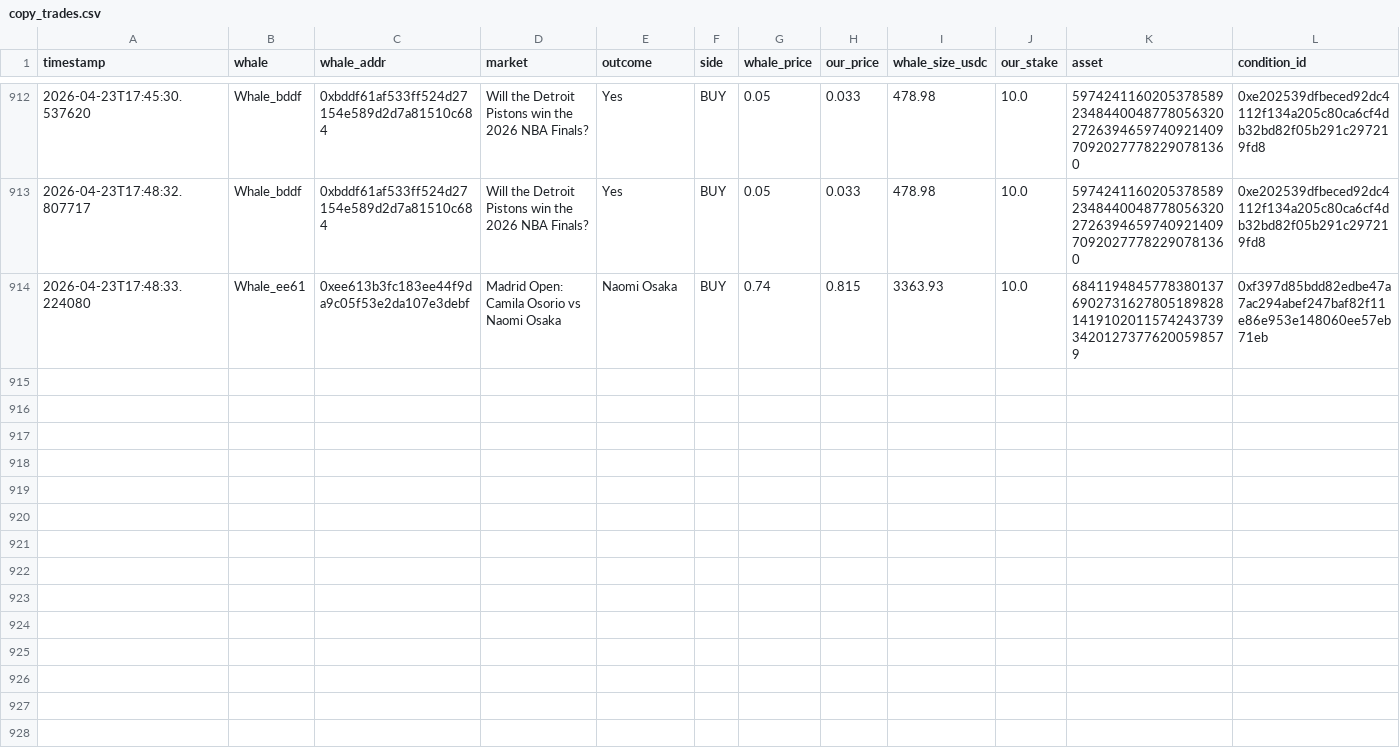
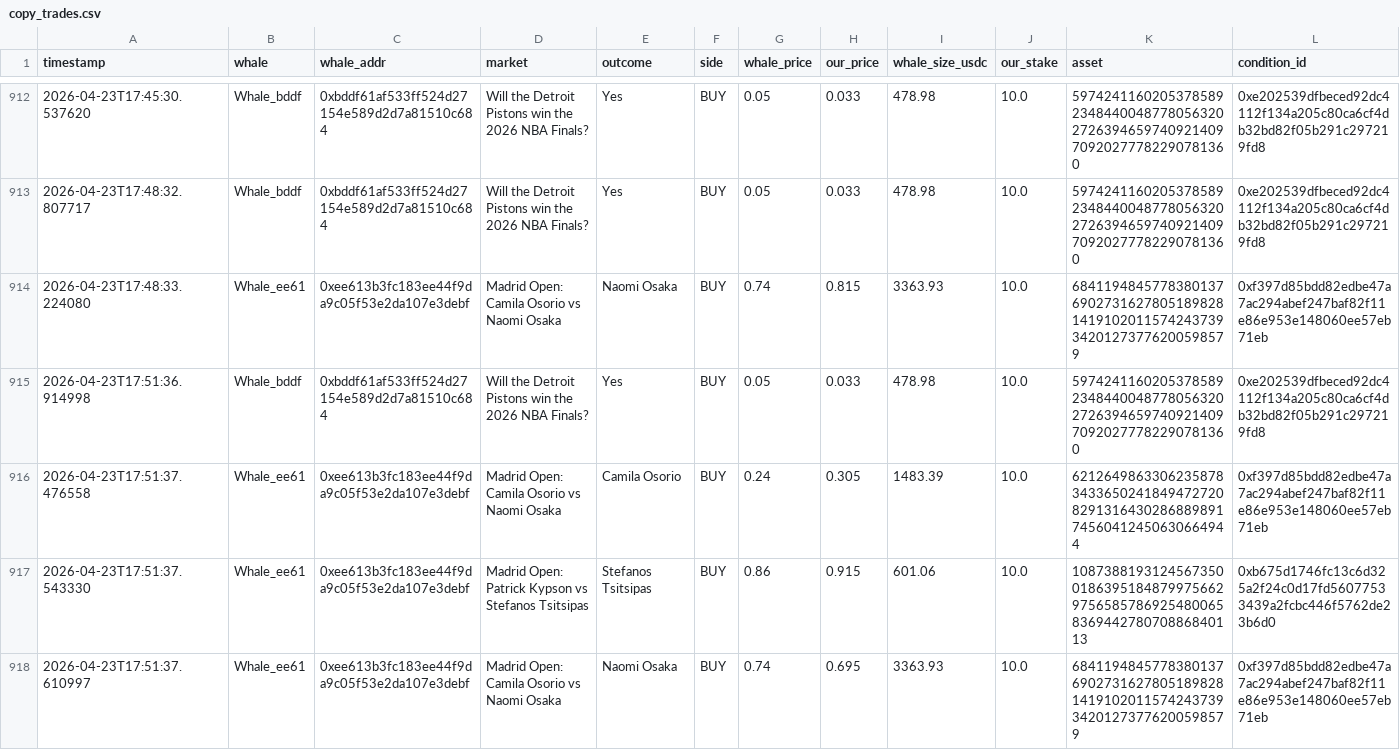
Before and after one commit to hectorm17/polymarket-tracker, a CSV file: copy_trades.csv, drawn as a sheet; only a part is shown, gaps mark what is left out; rows hold the shown columns only; the diff names each change by its address in the sheet, - before the commit and + after, or states it on an @@ line.

Commit message:
auto: update copy_trades.csv 17:51

```diff
--- a/copy_trades.csv
+++ b/copy_trades.csv
+row 915: 2026-04-23T17:51:36.914998 | Whale_bddf | 0xbddf61af533ff524d27154e589d2d7a81510c684 | Will the Detroit Pistons win the 2026 NBA Finals? | Yes | BUY | 0.05 | 0.033 | 478.98 | 10.0 | 59742411602053785892348440048778056320272639465974092140970920277782290781360 | 0xe202539dfbeced92dc4112f134a205c80ca6cf4db32bd82f05b291c297219fd8
+row 916: 2026-04-23T17:51:37.476558 | Whale_ee61 | 0xee613b3fc183ee44f9da9c05f53e2da107e3debf | Madrid Open: Camila Osorio vs Naomi Osaka | Camila Osorio | BUY | 0.24 | 0.305 | 1483.39 | 10.0 | 62126498633062358783433650241849472720829131643028688989174560412450630664944 | 0xf397d85bdd82edbe47a7ac294abef247baf82f11e86e953e148060ee57eb71eb
+row 917: 2026-04-23T17:51:37.543330 | Whale_ee61 | 0xee613b3fc183ee44f9da9c05f53e2da107e3debf | Madrid Open: Patrick Kypson vs Stefanos Tsitsipas | Stefanos Tsitsipas | BUY | 0.86 | 0.915 | 601.06 | 10.0 | 108738819312456735001863951848799756629756585786925480065836944278070886840113 | 0xb675d1746fc13c6d325a2f24c0d17fd56077533439a2fcbc446f5762de23b6d0
+row 918: 2026-04-23T17:51:37.610997 | Whale_ee61 | 0xee613b3fc183ee44f9da9c05f53e2da107e3debf | Madrid Open: Camila Osorio vs Naomi Osaka | Naomi Osaka | BUY | 0.74 | 0.695 | 3363.93 | 10.0 | 68411948457783801376902731627805189828141910201157424373934201273776200598579 | 0xf397d85bdd82edbe47a7ac294abef247baf82f11e86e953e148060ee57eb71eb
```
